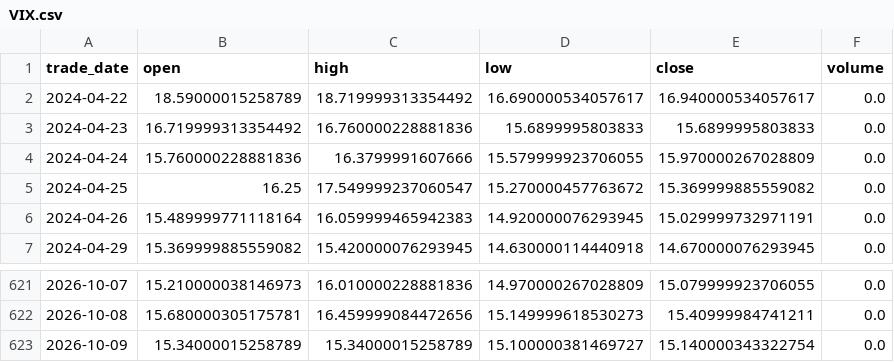
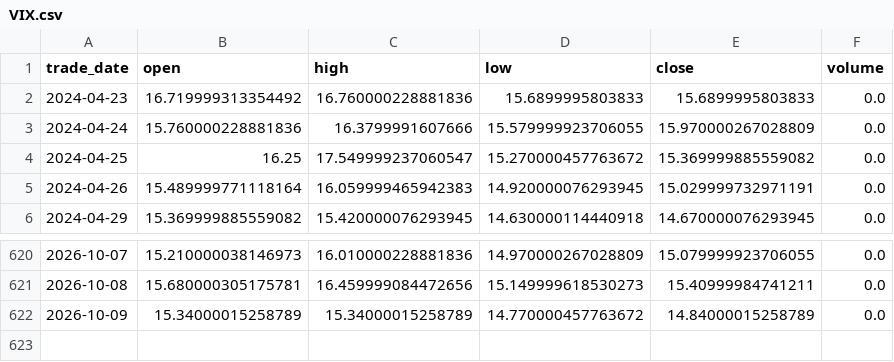
Before and after one commit to moneymoerandmore/moneymore, a CSV file: data/leveraged-etf/VIX.csv, drawn as a sheet; only a part is shown, gaps mark what is left out.

Commit message:
Add managed volatility controls to leveraged ETF strategy

```diff
--- a/data/leveraged-etf/VIX.csv
+++ b/data/leveraged-etf/VIX.csv
@@ -1,3 +1,2 @@
 trade_date,open,high,low,close,volume
-2024-04-22,18.59000015258789,18.719999313354492,16.690000534057617,16.940000534057617,0.0
 2024-04-23,16.719999313354492,16.760000228881836,15.6899995803833,15.6899995803833,0.0
@@ -622,2 +621,2 @@ trade_date,open,high,low,close,volume
 2026-10-08,15.680000305175781,16.459999084472656,15.149999618530273,15.40999984741211,0.0
-2026-10-09,15.34000015258789,15.34000015258789,15.100000381469727,15.140000343322754,0.0
+2026-10-09,15.34000015258789,15.34000015258789,14.770000457763672,14.84000015258789,0.0
```
Also changed, not shown: data/leveraged-etf/QQQ.csv, data/leveraged-etf/SQQQ.csv, 11 other files.
